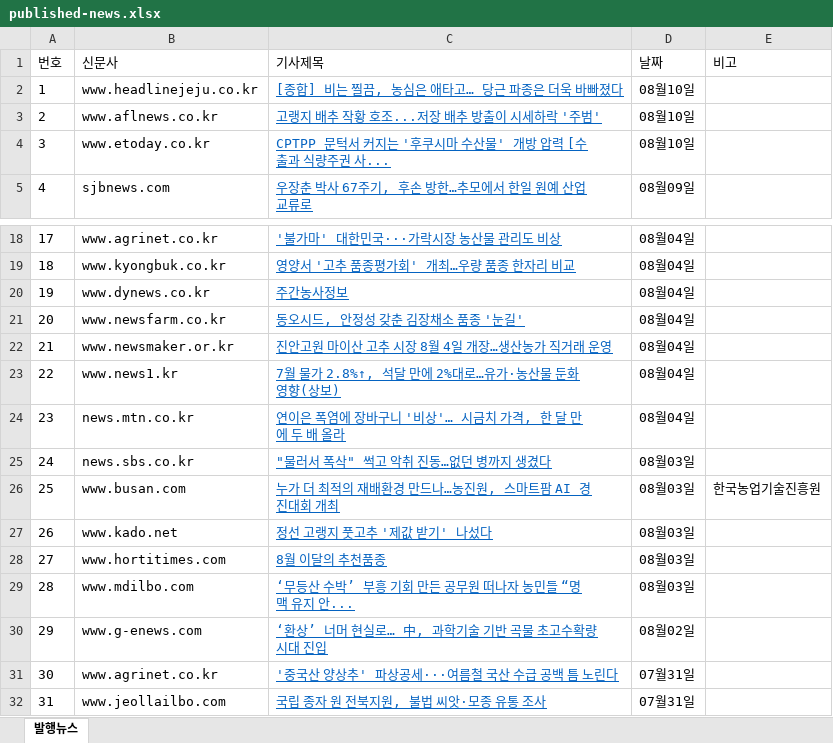
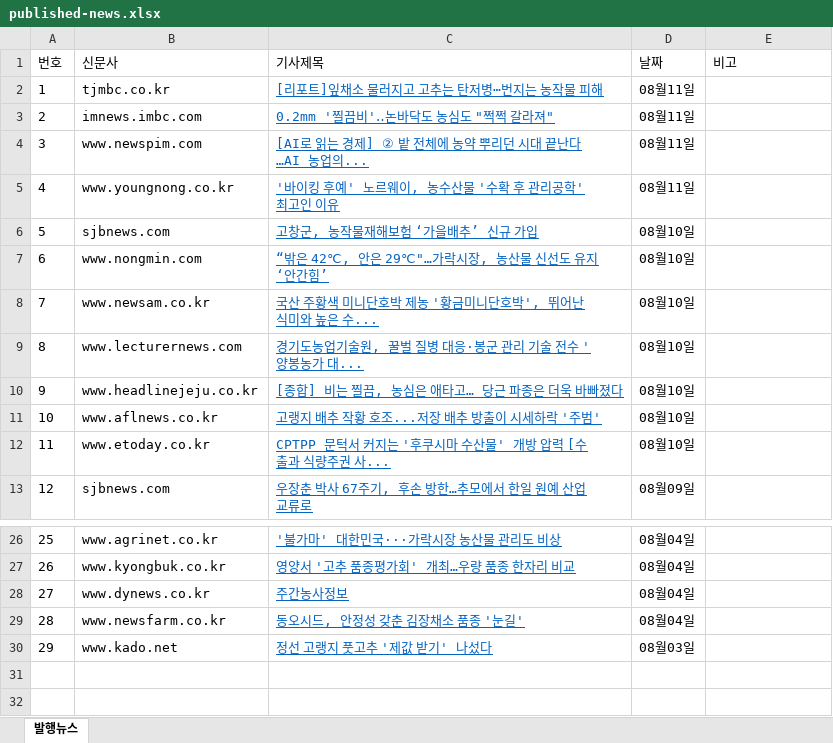
Before and after one commit to leeshelijah-spec/leeshelijah-spec.github.io, an Excel workbook: assets/published-news.xlsx, sheet 발행뉴스, drawn as a sheet; only a part is shown, gaps mark what is left out; values as stored, in another font and other column widths than the file's, no borders; removed rows and columns are numbered as before the commit, all else as after; the diff names each change by its address in the sheet, - before the commit and + after, or states it on an @@ line.

Commit message:
Publish dashboard snapshot 2026-08-11 09:52

```diff
--- a/assets/published-news.xlsx (sheet 발행뉴스)
+++ b/assets/published-news.xlsx (sheet 발행뉴스)
+row 2: 1 | tjmbc.co.kr | [리포트]잎채소 물러지고 고추는 탄저병⋯번지는 농작물 피해 | 08월11일
+row 3: 2 | imnews.imbc.com | 0.2mm '찔끔비'‥논바닥도 농심도 "쩍쩍 갈라져" | 08월11일
+row 4: 3 | www.newspim.com | [AI로 읽는 경제] ② 밭 전체에 농약 뿌리던 시대 끝난다…AI 농업의... | 08월11일
+row 5: 4 | www.youngnong.co.kr | '바이킹 후예' 노르웨이, 농수산물 '수확 후 관리공학' 최고인 이유 | 08월11일
+row 6: 5 | sjbnews.com | 고창군, 농작물재해보험 ‘가을배추’ 신규 가입 | 08월10일
+row 7: 6 | www.nongmin.com | “밖은 42℃, 안은 29℃"…가락시장, 농산물 신선도 유지 ‘안간힘’ | 08월10일
+row 8: 7 | www.newsam.co.kr | 국산 주황색 미니단호박 제농 '황금미니단호박', 뛰어난 식미와 높은 수... | 08월10일
+row 9: 8 | www.lecturernews.com | 경기도농업기술원, 꿀벌 질병 대응·봉군 관리 기술 전수 '양봉농가 대... | 08월10일
@@ column A (번호) renumbered between rows 10 and 30 @@
-row 22: 21 | www.newsmaker.or.kr | 진안고원 마이산 고추 시장 8월 4일 개장…생산농가 직거래 운영 | 08월04일
-row 23: 22 | www.news1.kr | 7월 물가 2.8%↑, 석달 만에 2%대로…유가·농산물 둔화 영향(상보) | 08월04일
-row 24: 23 | news.mtn.co.kr | 연이은 폭염에 장바구니 '비상'… 시금치 가격, 한 달 만에 두 배 올라 | 08월04일
-row 25: 24 | news.sbs.co.kr | "물러서 폭삭" 썩고 악취 진동…없던 병까지 생겼다 | 08월03일
-row 26: 25 | www.busan.com | 누가 더 최적의 재배환경 만드나…농진원, 스마트팜 AI 경진대회 개최 | 08월03일 | 한국농업기술진흥원
-row 28: 27 | www.hortitimes.com | 8월 이달의 추천품종 | 08월03일
-row 29: 28 | www.mdilbo.com | ‘무등산 수박’ 부흥 기회 만든 공무원 떠나자 농민들 “명맥 유지 안... | 08월03일
-row 30: 29 | www.g-enews.com | ‘환상’ 너머 현실로… 中, 과학기술 기반 곡물 초고수확량 시대 진입 | 08월02일
-row 31: 30 | www.agrinet.co.kr | '중국산 양상추' 파상공세···여름철 국산 수급 공백 틈 노린다 | 07월31일
-row 32: 31 | www.jeollailbo.com | 국립 종자 원 전북지원, 불법 씨앗·모종 유통 조사 | 07월31일
```
Also changed, not shown: 2 other files.
